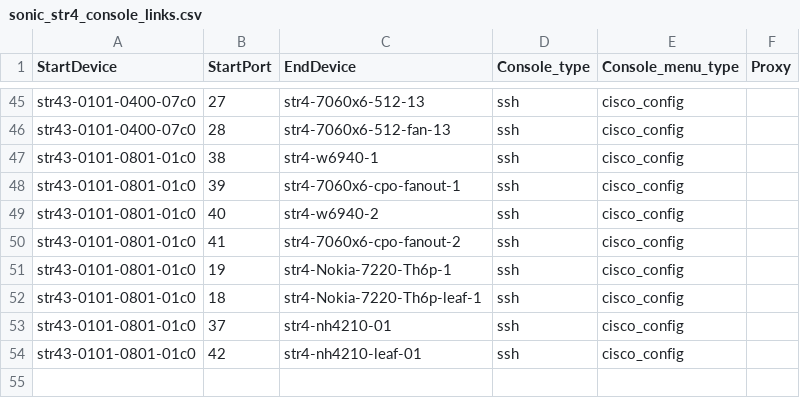
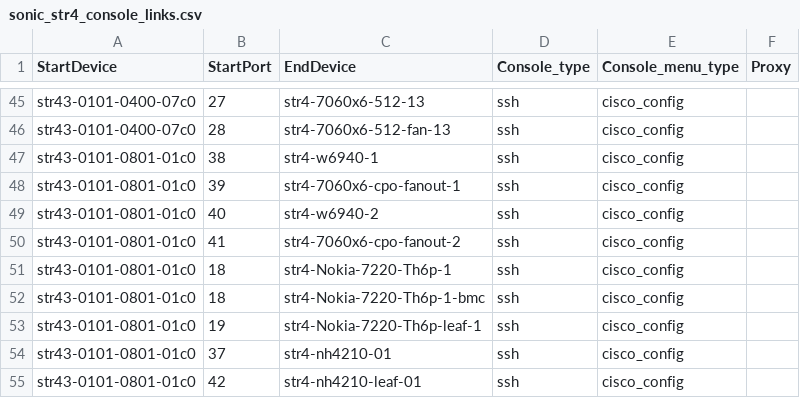
Before and after one commit to sonic-net/sonic-mgmt, a CSV file: ansible/files/sonic_str4_console_links.csv, drawn as a sheet; only a part is shown, gaps mark what is left out.

Commit message:
Merged PR 26573: [ansible]: Fix STR4 Nokia 7220 console link mapping
### ⚠️ Code Placement Check

**Please select one:**
- [x] This PR contains **internal-only** code that cannot go to the public repo
- [x] Reason it must be internal: Updates STR4 lab-specific Nokia 7220 console link mapping and testbed connection data that contains Microsoft-internal lab topology details.

### What is the motivation for this PR?

STR4 Nokia 7220 console sessions were using an incorrect console link mapping in the internal lab metadata/config path.
This caused instability in console-based workflows (including prep/debug flows) and made automation less reliable for this testbed.

### How did you do it?

Adjusted the Ansible-side console link mapping for the STR4 Nokia 7220 testbed so the DUT points to the correct console server peer and port mapping used in our internal lab environment.

### How did you verify/test it?

1. Ran testbed preparation flow using the updated mapping and confirmed console discovery/link data resolves correctly in the prep log.
2. Verified no regressions in surrounding prep steps (repo checkout, container setup, secret prep, worker startup).

[ansible]: Fix STR4 Nokia 7220 console link mapping

Signed-off-by: Edi Wibowo <ediwibowo@microsoft.com>

```diff
--- a/ansible/files/sonic_str4_console_links.csv
+++ b/ansible/files/sonic_str4_console_links.csv
@@ -50,4 +50,5 @@ str43-0101-0801-01c0,40,str4-w6940-2,ssh,cisco_config,
 str43-0101-0801-01c0,41,str4-7060x6-cpo-fanout-2,ssh,cisco_config,
-str43-0101-0801-01c0,19,str4-Nokia-7220-Th6p-1,ssh,cisco_config,
-str43-0101-0801-01c0,18,str4-Nokia-7220-Th6p-leaf-1,ssh,cisco_config,
+str43-0101-0801-01c0,18,str4-Nokia-7220-Th6p-1,ssh,cisco_config,
+str43-0101-0801-01c0,18,str4-Nokia-7220-Th6p-1-bmc,ssh,cisco_config,
+str43-0101-0801-01c0,19,str4-Nokia-7220-Th6p-leaf-1,ssh,cisco_config,
 str43-0101-0801-01c0,37,str4-nh4210-01,ssh,cisco_config,
```
Also changed, not shown: 1 other file.
